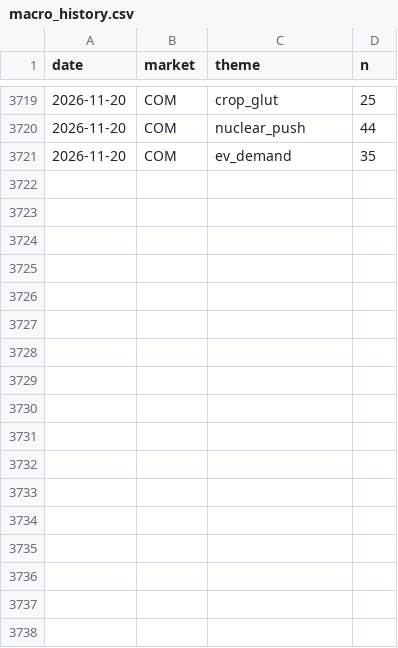
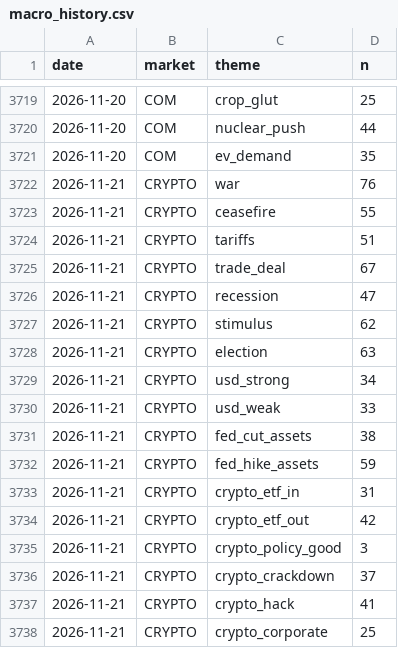
Before and after one commit to clyphor/stock-screener, a CSV file: results/macro_history.csv, drawn as a sheet; only a part is shown, gaps mark what is left out; the diff names each change by its address in the sheet, - before the commit and + after, or states it on an @@ line.

```diff
--- a/results/macro_history.csv
+++ b/results/macro_history.csv
+row 3722: 2026-11-21 | CRYPTO | war | 76
+row 3723: 2026-11-21 | CRYPTO | ceasefire | 55
+row 3724: 2026-11-21 | CRYPTO | tariffs | 51
+row 3725: 2026-11-21 | CRYPTO | trade_deal | 67
+row 3726: 2026-11-21 | CRYPTO | recession | 47
+row 3727: 2026-11-21 | CRYPTO | stimulus | 62
+row 3728: 2026-11-21 | CRYPTO | election | 63
+row 3729: 2026-11-21 | CRYPTO | usd_strong | 34
+row 3730: 2026-11-21 | CRYPTO | usd_weak | 33
+row 3731: 2026-11-21 | CRYPTO | fed_cut_assets | 38
+row 3732: 2026-11-21 | CRYPTO | fed_hike_assets | 59
+row 3733: 2026-11-21 | CRYPTO | crypto_etf_in | 31
+row 3734: 2026-11-21 | CRYPTO | crypto_etf_out | 42
+row 3735: 2026-11-21 | CRYPTO | crypto_policy_good | 3
+row 3736: 2026-11-21 | CRYPTO | crypto_crackdown | 37
+row 3737: 2026-11-21 | CRYPTO | crypto_hack | 41
+row 3738: 2026-11-21 | CRYPTO | crypto_corporate | 25
```
Also changed, not shown: results/label_history.csv, results/label_state.csv, 4 other files.
